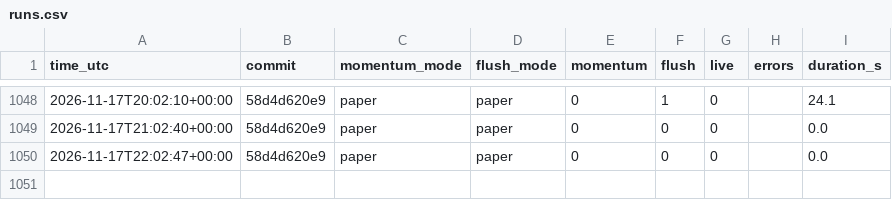
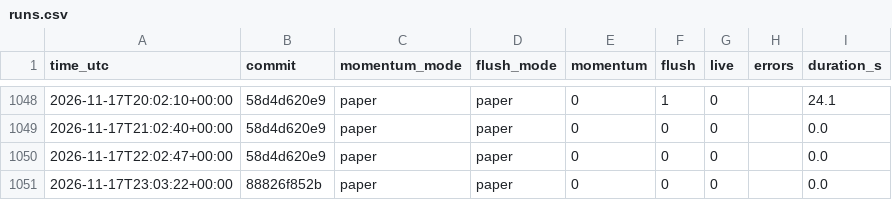
Before and after one commit to daijobudesu69/Crypto-RMF, a CSV file: state/runs.csv, drawn as a sheet; only a part is shown, gaps mark what is left out; the diff names each change by its address in the sheet, - before the commit and + after, or states it on an @@ line.

```diff
--- a/state/runs.csv
+++ b/state/runs.csv
+row 1051: 2026-11-17T23:03:22+00:00 | 88826f852b | paper | paper | 0 | 0 | 0 |  | 0.0
```
